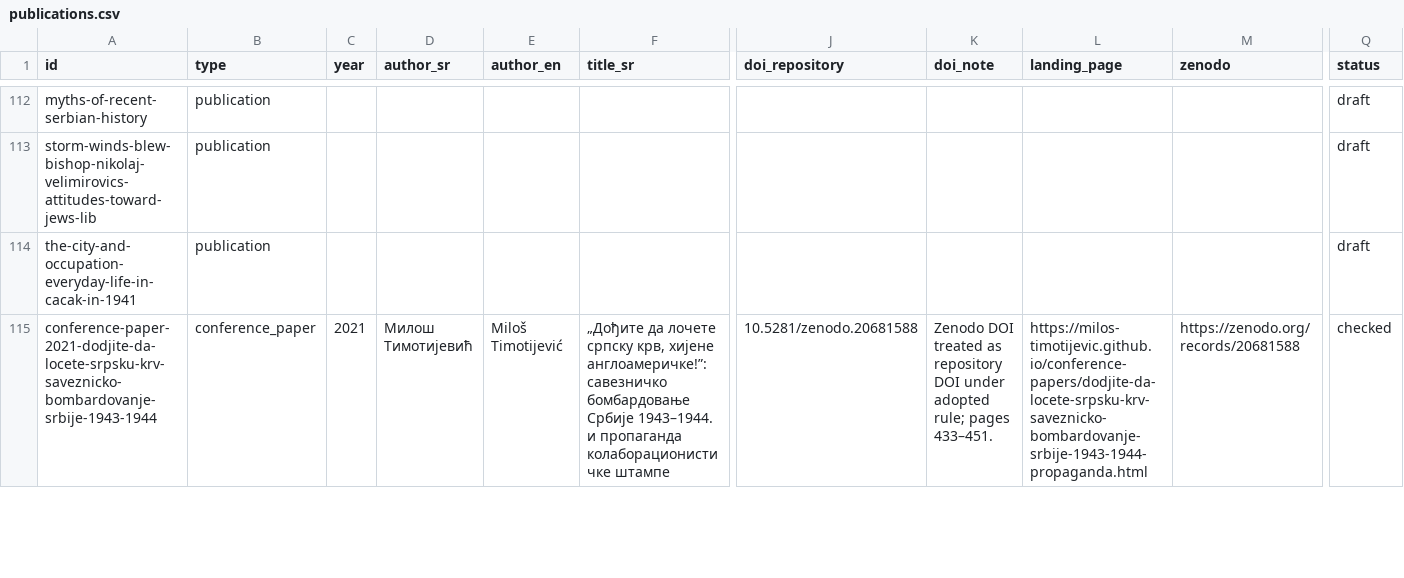
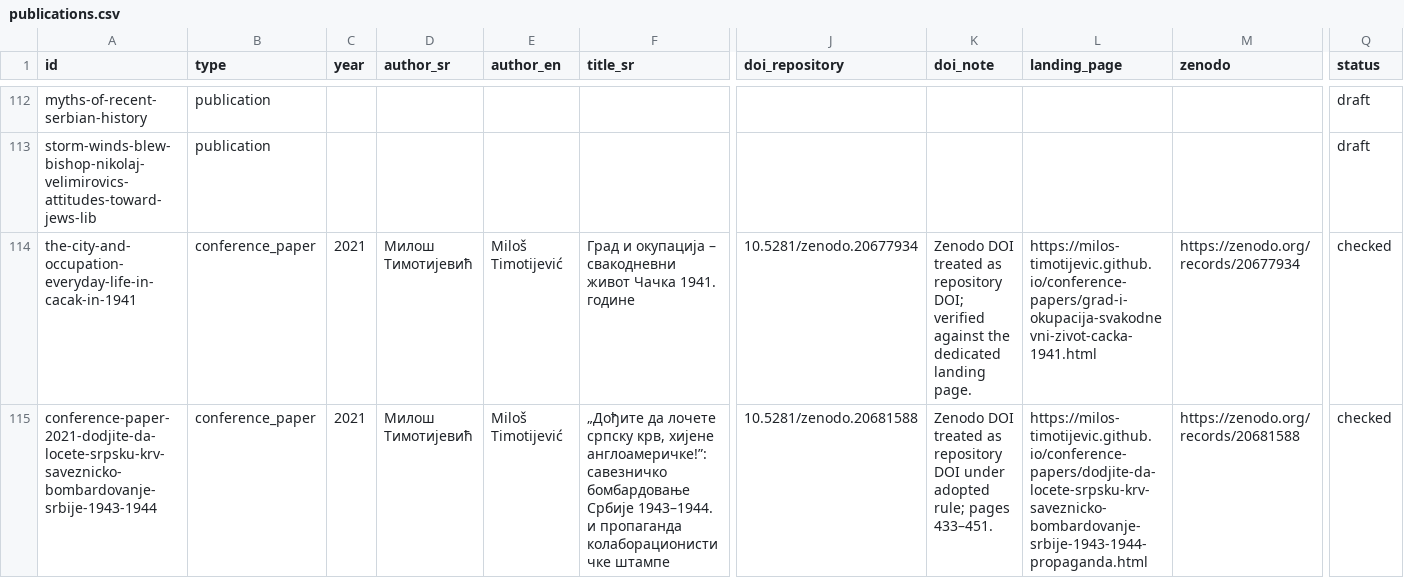
Before and after one commit to milos-timotijevic/milos-timotijevic.github.io, a CSV file: data/publications.csv, drawn as a sheet; only a part is shown, gaps mark what is left out; the diff covers the shown part only; the diff names each change by its address in the sheet, - before the commit and + after, or states it on an @@ line.

Commit message:
Verify five more bibliography records

```diff
--- a/data/publications.csv
+++ b/data/publications.csv
-B114 (type): publication
+B114 (type): conference_paper
-C114 (year): (empty)
+C114 (year): 2021
-D114 (author_sr): (empty)
+D114 (author_sr): Милош Тимотијевић
-E114 (author_en): (empty)
+E114 (author_en): Miloš Timotijević
-F114 (title_sr): (empty)
+F114 (title_sr): Град и окупација – свакодневни живот Чачка 1941. године
-J114 (doi_repository): (empty)
+J114 (doi_repository): 10.5281/zenodo.20677934
-K114 (doi_note): (empty)
+K114 (doi_note): Zenodo DOI treated as repository DOI; verified against the dedicated landing page.
-L114 (landing_page): (empty)
+L114 (landing_page): https://milos-timotijevic.github.io/conference-papers/grad-i-okupacija-svakodnevni-zivot-cacka-1941.html
-M114 (zenodo): (empty)
+M114 (zenodo): https://zenodo.org/records/20677934
-Q114 (status): draft
+Q114 (status): checked
```
Also changed, not shown: 43 edited cells elsewhere in this file.
